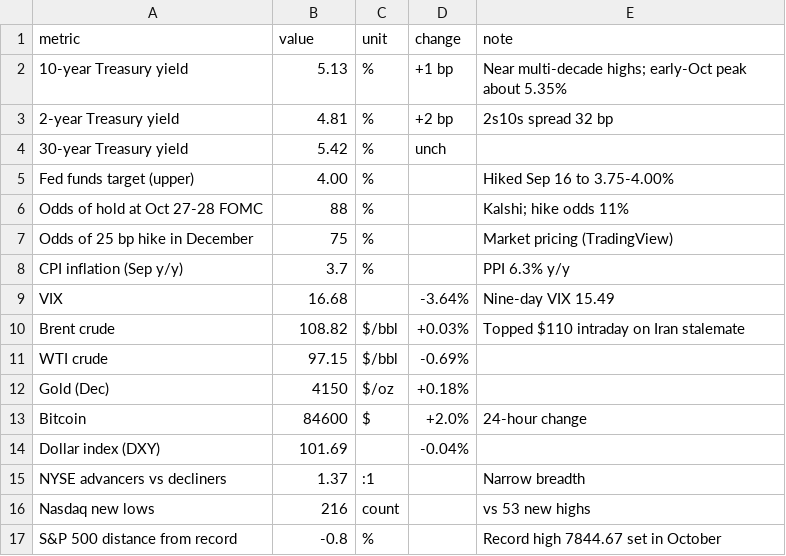
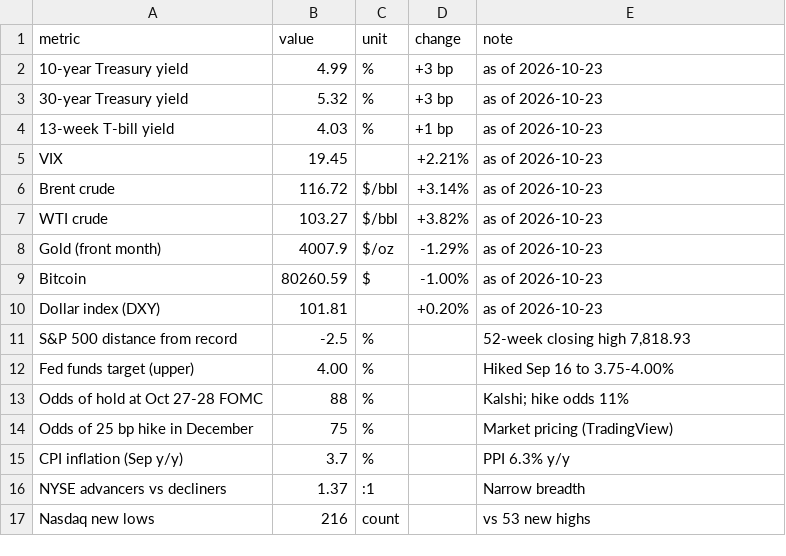
Before and after one commit to ShaneM73/market-pulse-dashboard, a CSV file: data/macro.csv, drawn as a sheet.

```diff
--- a/data/macro.csv
+++ b/data/macro.csv
@@ -1,5 +1,12 @@
 metric,value,unit,change,note
-10-year Treasury yield,5.13,%,+1 bp,Near multi-decade highs; early-Oct peak about 5.35%
-2-year Treasury yield,4.81,%,+2 bp,2s10s spread 32 bp
-30-year Treasury yield,5.42,%,unch,
+10-year Treasury yield,4.99,%,+3 bp,as of 2026-10-23
+30-year Treasury yield,5.32,%,+3 bp,as of 2026-10-23
+13-week T-bill yield,4.03,%,+1 bp,as of 2026-10-23
+VIX,19.45,,+2.21%,as of 2026-10-23
+Brent crude,116.72,$/bbl,+3.14%,as of 2026-10-23
+WTI crude,103.27,$/bbl,+3.82%,as of 2026-10-23
+Gold (front month),4007.9,$/oz,-1.29%,as of 2026-10-23
+Bitcoin,80260.59,$,-1.00%,as of 2026-10-23
+Dollar index (DXY),101.81,,+0.20%,as of 2026-10-23
+S&P 500 distance from record,-2.5,%,,"52-week closing high 7,818.93"
 Fed funds target (upper),4.00,%,,Hiked Sep 16 to 3.75-4.00%
@@ -8,10 +15,3 @@ Odds of 25 bp hike in December,75,%,,Market pricing (TradingView)
 CPI inflation (Sep y/y),3.7,%,,PPI 6.3% y/y
-VIX,16.68,,-3.64%,Nine-day VIX 15.49
-Brent crude,108.82,$/bbl,+0.03%,Topped $110 intraday on Iran stalemate
-WTI crude,97.15,$/bbl,-0.69%,
-Gold (Dec),4150,$/oz,+0.18%,
-Bitcoin,84600,$,+2.0%,24-hour change
-Dollar index (DXY),101.69,,-0.04%,
 NYSE advancers vs decliners,1.37,:1,,Narrow breadth
 Nasdaq new lows,216,count,,vs 53 new highs
-S&P 500 distance from record,-0.8,%,,Record high 7844.67 set in October
```
Also changed, not shown: data/indices.csv, data/ndx100.csv, 5 other files.
